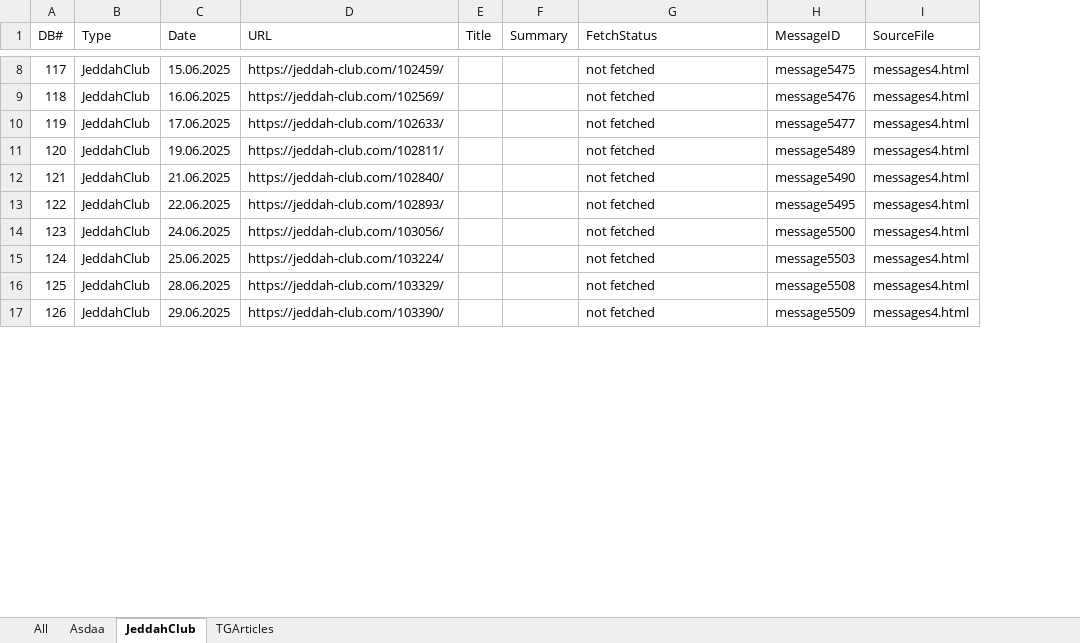
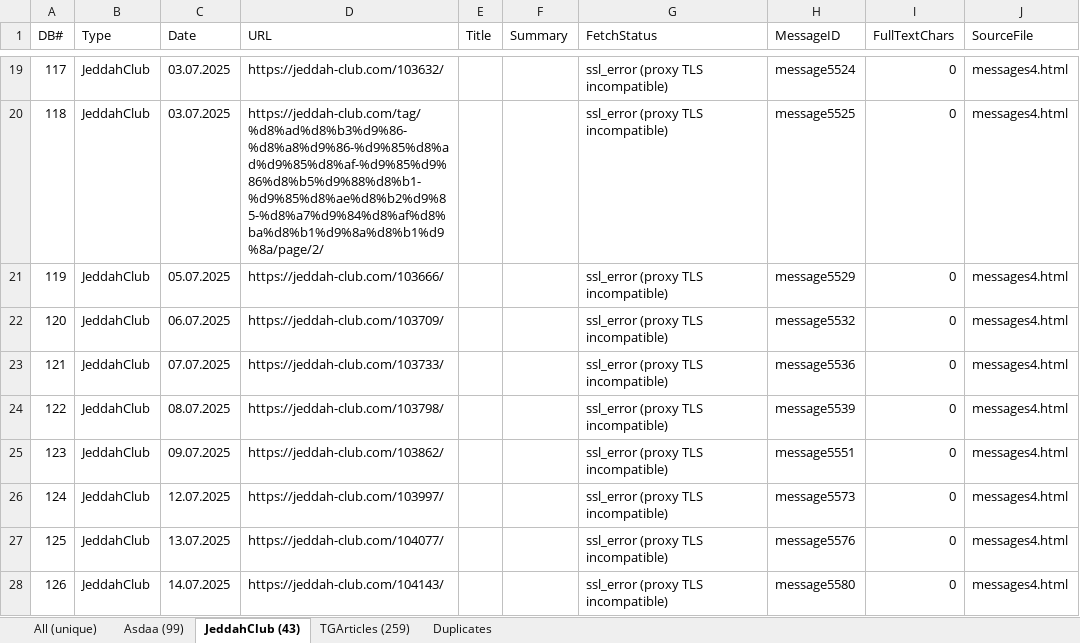
Before and after one commit to Mohamed-AH/TeleAudio, an Excel workbook: output/articles/articles_summary.xlsx, sheet JeddahClub (43), drawn as a sheet; only a part is shown, gaps mark what is left out; values as stored, in another font and other column widths than the file's, no borders; addresses are those after the commit; the diff covers the shown part only; the diff names each change by its address in the sheet, - before the commit and + after, or states it on an @@ line.

```diff
--- a/output/articles/articles_summary.xlsx (sheet JeddahClub (43))
+++ b/output/articles/articles_summary.xlsx (sheet JeddahClub (43))
-sheet tab: All
+sheet tab: All (unique)
-sheet tab: Asdaa
+sheet tab: Asdaa (99)
-sheet tab: JeddahClub
+sheet tab: JeddahClub (43)
-sheet tab: TGArticles
+sheet tab: TGArticles (259)
+sheet tab: Duplicates
+column I (FullTextChars), rows 19-28: all 0
-C19 (Date): 15.06.2025
+C19 (Date): 03.07.2025
-D19 (URL): https://jeddah-club.com/102459/
+D19 (URL): https://jeddah-club.com/103632/
-G19:G28 (FetchStatus): not fetched
+G19:G28 (FetchStatus): ssl_error (proxy TLS incompatible)
-H19 (MessageID): message5475
+H19 (MessageID): message5524
-C20 (Date): 16.06.2025
+C20 (Date): 03.07.2025
-D20 (URL): https://jeddah-club.com/102569/
+D20 (URL): https://jeddah-club.com/tag/%d8%ad%d8%b3%d9%86-%d8%a8%d9%86-%d9%85%d8%ad%d9%85%d8%af-%d9%85%d9%86%d8%b5%d9%88%d8%b1-%d9%85%d8%ae%d8%b2%d9%85-%d8%a7%d9%84%d8%af%d8%ba%d8%b1%d9%8a%d8%b1%d9%8a/page/2/
-H20 (MessageID): message5476
+H20 (MessageID): message5525
-C21 (Date): 17.06.2025
+C21 (Date): 05.07.2025
-D21 (URL): https://jeddah-club.com/102633/
+D21 (URL): https://jeddah-club.com/103666/
-H21 (MessageID): message5477
+H21 (MessageID): message5529
-C22 (Date): 19.06.2025
+C22 (Date): 06.07.2025
-D22 (URL): https://jeddah-club.com/102811/
+D22 (URL): https://jeddah-club.com/103709/
-H22 (MessageID): message5489
+H22 (MessageID): message5532
-C23 (Date): 21.06.2025
+C23 (Date): 07.07.2025
-D23 (URL): https://jeddah-club.com/102840/
+D23 (URL): https://jeddah-club.com/103733/
-H23 (MessageID): message5490
+H23 (MessageID): message5536
-C24 (Date): 22.06.2025
+C24 (Date): 08.07.2025
-D24 (URL): https://jeddah-club.com/102893/
+D24 (URL): https://jeddah-club.com/103798/
-H24 (MessageID): message5495
+H24 (MessageID): message5539
-C25 (Date): 24.06.2025
+C25 (Date): 09.07.2025
-D25 (URL): https://jeddah-club.com/103056/
+D25 (URL): https://jeddah-club.com/103862/
-H25 (MessageID): message5500
+H25 (MessageID): message5551
-C26 (Date): 25.06.2025
+C26 (Date): 12.07.2025
-D26 (URL): https://jeddah-club.com/103224/
+D26 (URL): https://jeddah-club.com/103997/
-H26 (MessageID): message5503
+H26 (MessageID): message5573
-C27 (Date): 28.06.2025
+C27 (Date): 13.07.2025
-D27 (URL): https://jeddah-club.com/103329/
+D27 (URL): https://jeddah-club.com/104077/
-H27 (MessageID): message5508
+H27 (MessageID): message5576
-C28 (Date): 29.06.2025
+C28 (Date): 14.07.2025
-D28 (URL): https://jeddah-club.com/103390/
+D28 (URL): https://jeddah-club.com/104143/
-H28 (MessageID): message5509
+H28 (MessageID): message5580
```
Also changed, not shown: 11 added rows, 11 removed rows and 88 edited cells elsewhere in this sheet, sheet All (unique), sheet TGArticles (259), sheet Asdaa (99), 4 other files.
